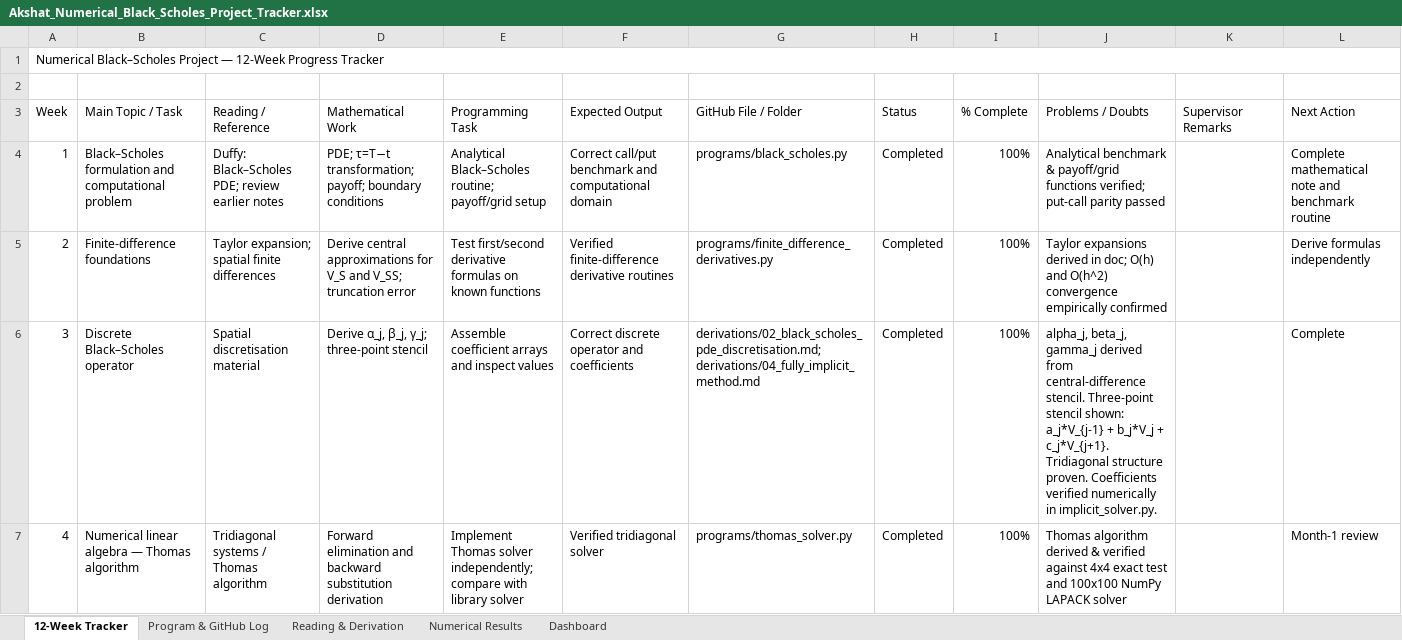
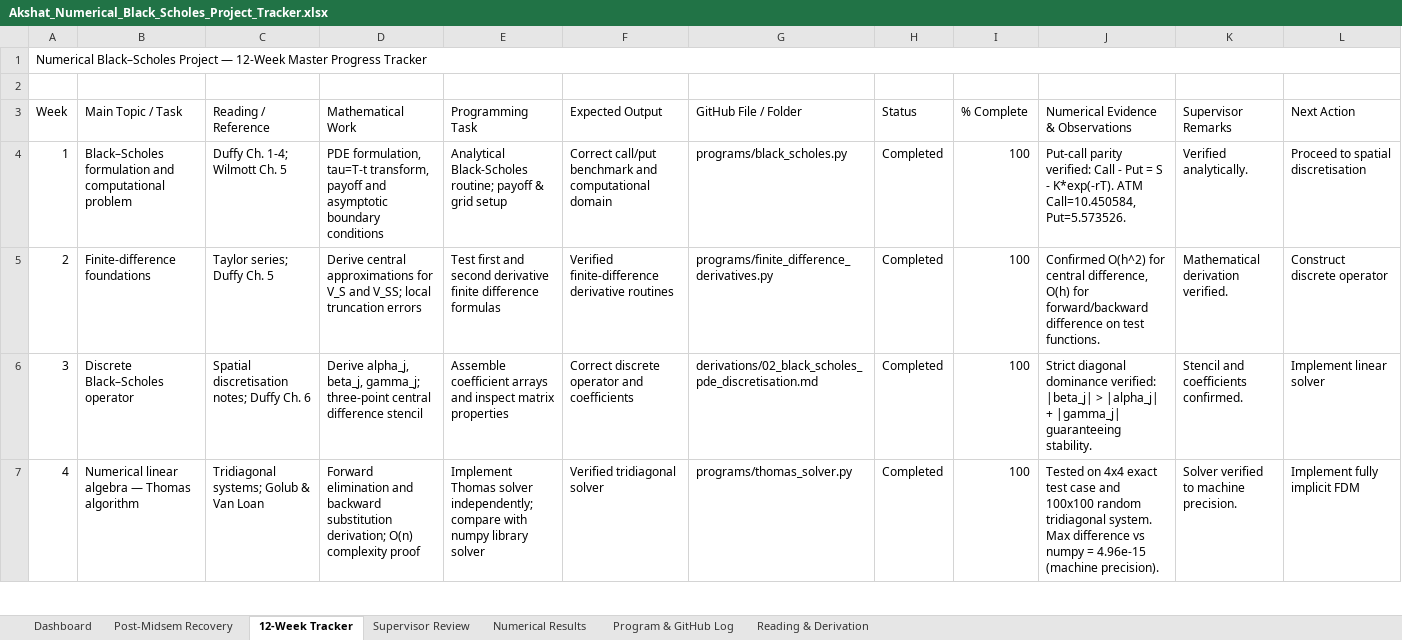
Before and after one commit to akshatkumar-1209/numerical-black-scholes-fdm, an Excel workbook: Akshat_Numerical_Black_Scholes_Project_Tracker.xlsx, sheet 12-Week Tracker, drawn as a sheet; only a part is shown; values as stored, in another font and other column widths than the file's, no cell formats; conditional formats not drawn; the diff covers the shown part only; the diff names each change by its address in the sheet, - before the commit and + after, or states it on an @@ line.

Commit message:
tracker: Comprehensive 7-sheet workbook with Post-Midsem Recovery and Supervisor Review

```diff
--- a/Akshat_Numerical_Black_Scholes_Project_Tracker.xlsx (sheet 12-Week Tracker)
+++ b/Akshat_Numerical_Black_Scholes_Project_Tracker.xlsx (sheet 12-Week Tracker)
+sheet tab: Post-Midsem Recovery
+sheet tab: Supervisor Review
@@ sheet tab order changed: Dashboard | Post-Midsem Recovery | 12-Week Tracker | Supervisor Review | Numerical Results | Program & GitHub Log | Reading & Derivation @@
-A1 (Week): …— 12-Week Progress Tracker
+A1 (Week): …— 12-Week Master Progress Tracker
-J3: Problems / Doubts
+J3: Numerical Evidence & Observations
-C4 (Reading / Reference): Duffy: Black–Scholes PDE; review earlier notes
+C4 (Reading / Reference): Duffy Ch. 1-4; Wilmott Ch. 5
-D4 (Mathematical Work): PDE; τ=T−t transformation; payoff; boundary conditions
+D4 (Mathematical Work): PDE formulation, tau=T-t transform, payoff and asymptotic boundary conditions
-E4 (Programming Task): Analytical Black–Scholes routine; payoff/grid setup
+E4 (Programming Task): Analytical Black-Scholes routine; payoff & grid setup
-I4:I7 (% Complete): 100%
+I4:I7 (% Complete): 100
-J4: Analytical benchmark & payoff/grid functions verified; put-call parity passed
+J4: Put-call parity verified: Call - Put = S - K*exp(-rT). ATM Call=10.450584, Put=5.573526.
-K4 (Supervisor Remarks): (empty)
+K4 (Supervisor Remarks): Verified analytically.
-L4 (Next Action): Complete mathematical note and benchmark routine
+L4 (Next Action): Proceed to spatial discretisation
-C5 (Reading / Reference): Taylor expansion; spatial finite differences
+C5 (Reading / Reference): Taylor series; Duffy Ch. 5
-D5 (Mathematical Work): …and V_SS; truncation error
+D5 (Mathematical Work): …and V_SS; local truncation errors
-E5 (Programming Task): Test first/second derivative formulas on known functions
+E5 (Programming Task): Test first and second derivative finite difference formulas
-J5: Taylor expansions derived in doc; O(h) and O(h^2) convergence empirically confirmed
+J5: Confirmed O(h^2) for central difference, O(h) for forward/backward difference on test functions.
-K5 (Supervisor Remarks): (empty)
+K5 (Supervisor Remarks): Mathematical derivation verified.
-L5 (Next Action): Derive formulas independently
+L5 (Next Action): Construct discrete operator
-C6 (Reading / Reference): Spatial discretisation material
+C6 (Reading / Reference): Spatial discretisation notes; Duffy Ch. 6
-D6 (Mathematical Work): Derive α_j, β_j, γ_j; three-point stencil
+D6 (Mathematical Work): Derive alpha_j, beta_j, gamma_j; three-point central difference stencil
-E6 (Programming Task): …and inspect values
+E6 (Programming Task): …and inspect matrix properties
-G6 (GitHub File / Folder): derivations/02_black_scholes_pde_discretisation.md; derivations/04_fully_implicit_method.md
+G6 (GitHub File / Folder): derivations/02_black_scholes_pde_discretisation.md
-J6: alpha_j, beta_j, gamma_j derived from central-difference stencil. Three-point stencil shown: a_j*V_{j-1} + b_j*V_j + c_j*V_{j+1}. Tridiagonal structure proven. Coefficients verified numerically in implicit_solver.py.
+J6: Strict diagonal dominance verified: |beta_j| > |alpha_j| + |gamma_j| guaranteeing stability.
-K6 (Supervisor Remarks): (empty)
+K6 (Supervisor Remarks): Stencil and coefficients confirmed.
-L6 (Next Action): Complete
+L6 (Next Action): Implement linear solver
-C7 (Reading / Reference): Tridiagonal systems / Thomas algorithm
+C7 (Reading / Reference): Tridiagonal systems; Golub & Van Loan
-D7 (Mathematical Work): …backward substitution derivation
+D7 (Mathematical Work): …backward substitution derivation; O(n) complexity proof
-E7 (Programming Task): …compare with library solver
+E7 (Programming Task): …compare with numpy library solver
-J7: Thomas algorithm derived & verified against 4x4 exact test and 100x100 NumPy LAPACK solver
+J7: Tested on 4x4 exact test case and 100x100 random tridiagonal system. Max difference vs numpy = 4.96e-15 (machine precision).
-K7 (Supervisor Remarks): (empty)
+K7 (Supervisor Remarks): Solver verified to machine precision.
-L7 (Next Action): Month-1 review
+L7 (Next Action): Implement fully implicit FDM
```
Also changed, not shown: 72 edited cells elsewhere in this sheet, sheet Numerical Results, sheet Reading & Derivation, sheet Program & GitHub Log, sheet Dashboard, cell formats, charts or pictures.
